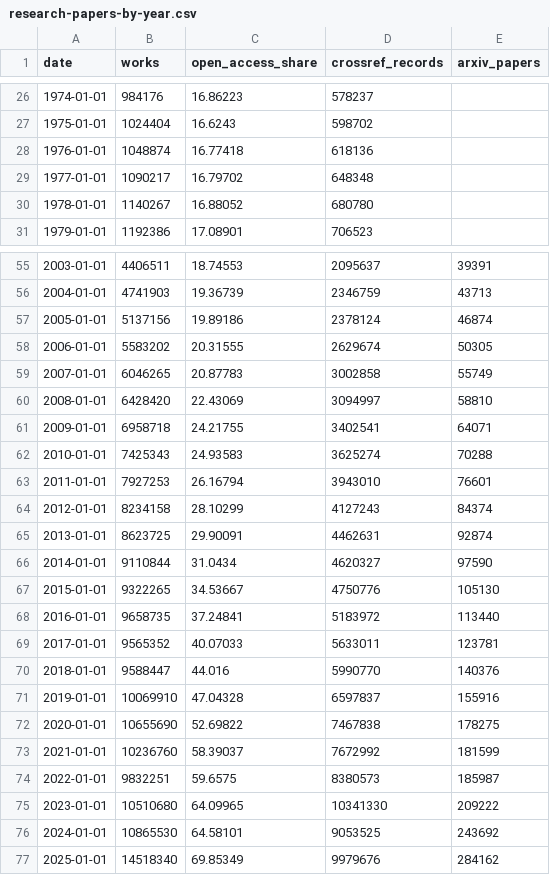
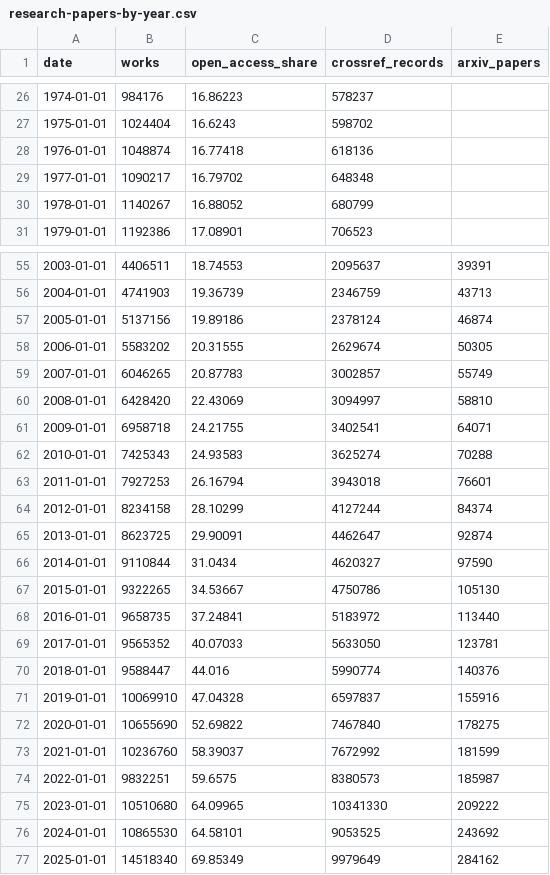
Before and after one commit to sahiljangra12/open-data-company, a CSV file: docs/data/sets/research-papers-by-year.csv, drawn as a sheet; only a part is shown, gaps mark what is left out.

```diff
--- a/docs/data/sets/research-papers-by-year.csv
+++ b/docs/data/sets/research-papers-by-year.csv
@@ -29,3 +29,3 @@ date,works,open_access_share,crossref_records,arxiv_papers
 1977-01-01,1090217,16.79702,648348,
-1978-01-01,1140267,16.88052,680780,
+1978-01-01,1140267,16.88052,680799,
 1979-01-01,1192386,17.08901,706523,
@@ -58,3 +58,3 @@ date,works,open_access_share,crossref_records,arxiv_papers
 2006-01-01,5583202,20.31555,2629674,50305
-2007-01-01,6046265,20.87783,3002858,55749
+2007-01-01,6046265,20.87783,3002857,55749
 2008-01-01,6428420,22.43069,3094997,58810
@@ -62,12 +62,12 @@ date,works,open_access_share,crossref_records,arxiv_papers
 2010-01-01,7425343,24.93583,3625274,70288
-2011-01-01,7927253,26.16794,3943010,76601
-2012-01-01,8234158,28.10299,4127243,84374
-2013-01-01,8623725,29.90091,4462631,92874
+2011-01-01,7927253,26.16794,3943018,76601
+2012-01-01,8234158,28.10299,4127244,84374
+2013-01-01,8623725,29.90091,4462647,92874
 2014-01-01,9110844,31.0434,4620327,97590
-2015-01-01,9322265,34.53667,4750776,105130
+2015-01-01,9322265,34.53667,4750786,105130
 2016-01-01,9658735,37.24841,5183972,113440
-2017-01-01,9565352,40.07033,5633011,123781
-2018-01-01,9588447,44.016,5990770,140376
+2017-01-01,9565352,40.07033,5633050,123781
+2018-01-01,9588447,44.016,5990774,140376
 2019-01-01,10069910,47.04328,6597837,155916
-2020-01-01,10655690,52.69822,7467838,178275
+2020-01-01,10655690,52.69822,7467840,178275
 2021-01-01,10236760,58.39037,7672992,181599
@@ -76,2 +76,2 @@ date,works,open_access_share,crossref_records,arxiv_papers
 2024-01-01,10865530,64.58101,9053525,243692
-2025-01-01,14518340,69.85349,9979676,284162
+2025-01-01,14518340,69.85349,9979649,284162
```
Also changed, not shown: docs/data/sets/biodiversity-records-by-country.csv, docs/data/sets/biodiversity-records-by-year.csv, 8 other files.
